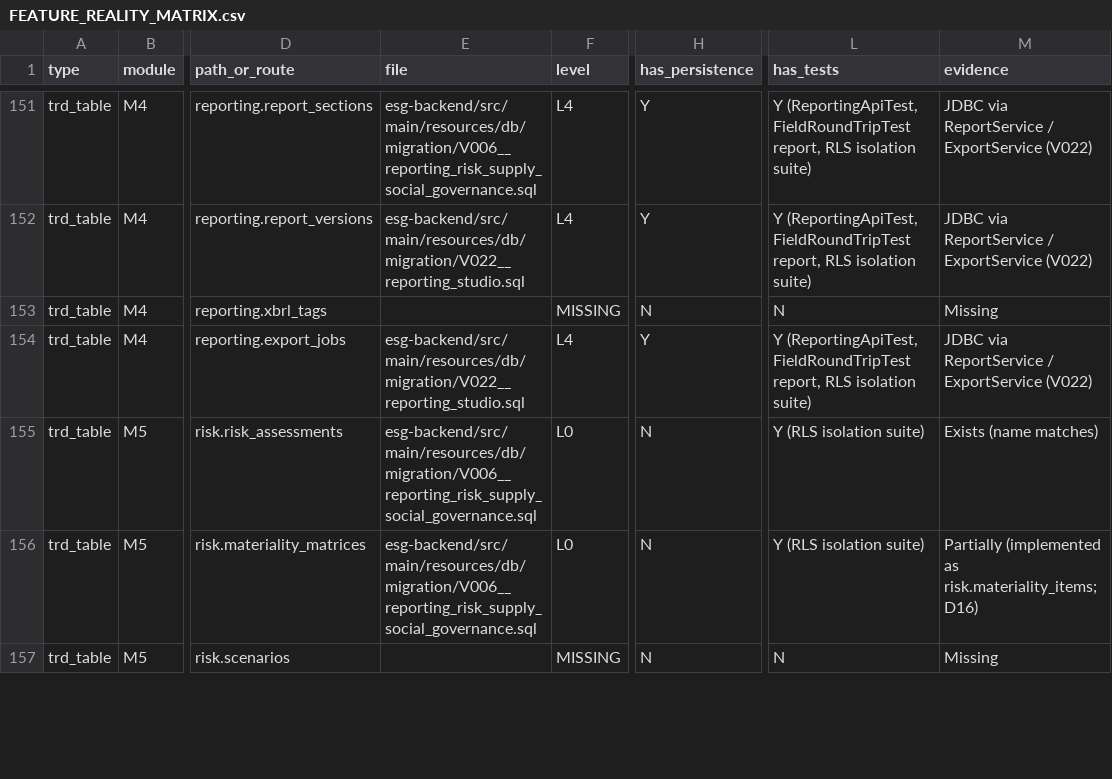
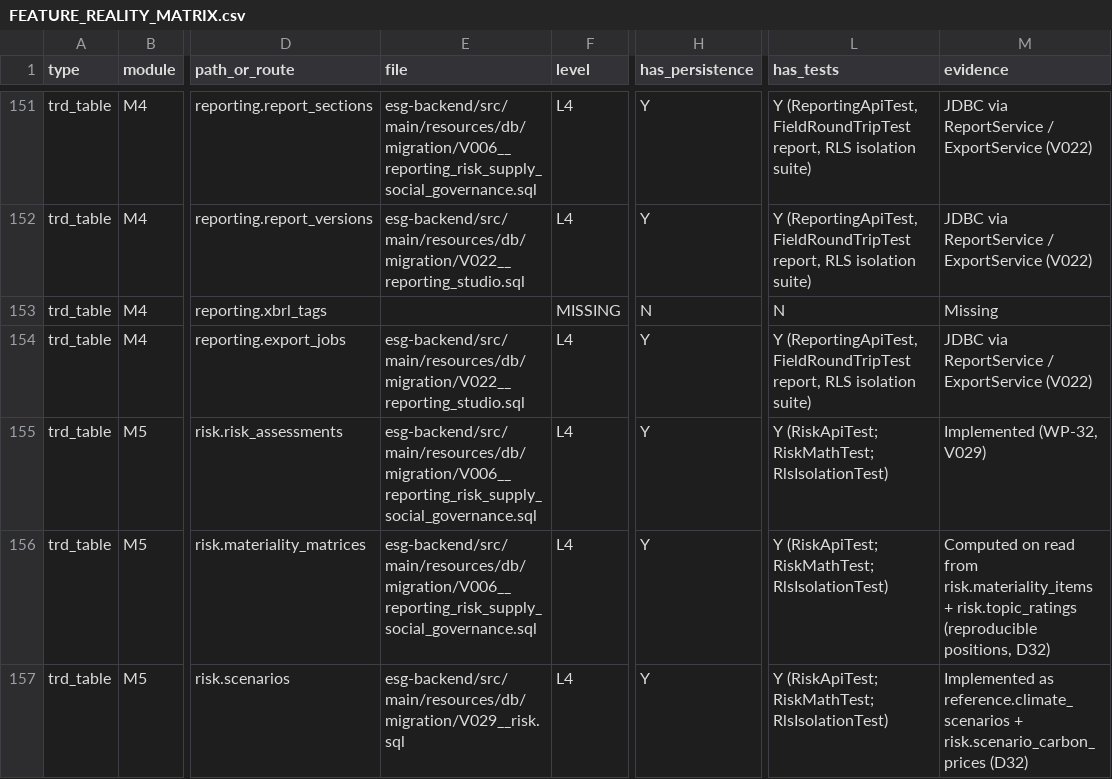
Before and after one commit to Mohalidesigns/atheris-ESG, a CSV file: docs/esg-completion/FEATURE_REALITY_MATRIX.csv, drawn as a sheet; only a part is shown, gaps mark what is left out; the diff covers the shown part only; the diff names each change by its address in the sheet, - before the commit and + after, or states it on an @@ line.

```diff
--- a/docs/esg-completion/FEATURE_REALITY_MATRIX.csv
+++ b/docs/esg-completion/FEATURE_REALITY_MATRIX.csv
-F155:F156 (level): L0
+F155:F156 (level): L4
-H155:H157 (has_persistence): N
+H155:H157 (has_persistence): Y
-L155:L156 (has_tests): Y (RLS isolation suite)
+L155:L156 (has_tests): Y (RiskApiTest; RiskMathTest; RlsIsolationTest)
-M155 (evidence): Exists (name matches)
+M155 (evidence): Implemented (WP-32, V029)
-M156 (evidence): Partially (implemented as risk.materiality_items; D16)
+M156 (evidence): Computed on read from risk.materiality_items + risk.topic_ratings (reproducible positions, D32)
-E157 (file): (empty)
+E157 (file): esg-backend/src/main/resources/db/migration/V029__risk.sql
-F157 (level): MISSING
+F157 (level): L4
-L157 (has_tests): N
+L157 (has_tests): Y (RiskApiTest; RiskMathTest; RlsIsolationTest)
-M157 (evidence): Missing
+M157 (evidence): Implemented as reference.climate_scenarios + risk.scenario_carbon_prices (D32)
```
Also changed, not shown: 5 added rows and 63 edited cells elsewhere in this file, docs/esg-completion/RTM.csv, 51 other files.
